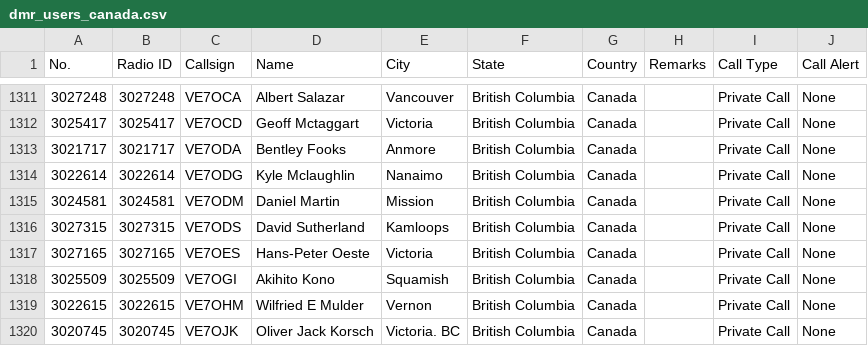
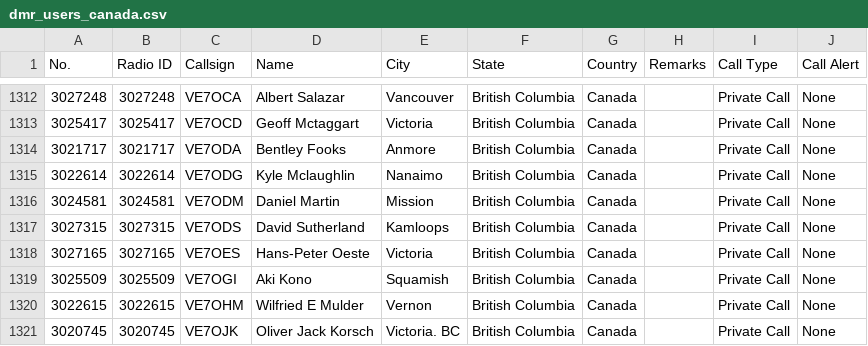
Before and after one commit to CraigHead/Anytone-DMR-Users, a CSV file: dmr_users_canada.csv, drawn as a sheet; only a part is shown, gaps mark what is left out; the diff covers the shown part only.

```diff
--- a/dmr_users_canada.csv
+++ b/dmr_users_canada.csv
@@ -1317,3 +1318,3 @@
 "3027165","3027165","VE7OES","Hans-Peter Oeste","Victoria","British Columbia","Canada","","Private Call","None"
-"3025509","3025509","VE7OGI","Akihito Kono","Squamish","British Columbia","Canada","","Private Call","None"
+"3025509","3025509","VE7OGI","Aki Kono","Squamish","British Columbia","Canada","","Private Call","None"
 "3022615","3022615","VE7OHM","Wilfried E Mulder","Vernon","British Columbia","Canada","","Private Call","None"
```
Also changed, not shown: 5 added rows elsewhere in this file.
